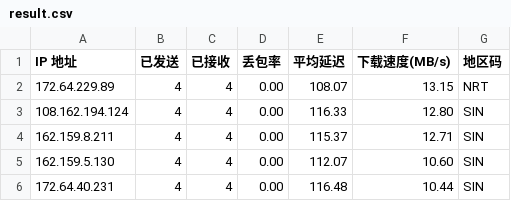
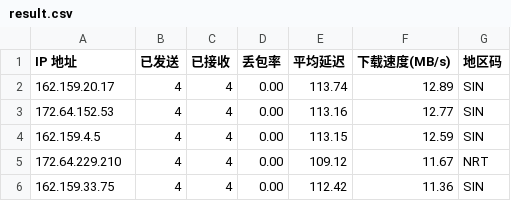
Before and after one commit to 164857430/My-CF-IPs, a CSV file: result.csv, drawn as a sheet.

```diff
--- a/result.csv
+++ b/result.csv
@@ -1,6 +1,6 @@
 IP 地址,已发送,已接收,丢包率,平均延迟,下载速度(MB/s),地区码
-172.64.229.89,4,4,0.00,108.07,13.15,NRT
-108.162.194.124,4,4,0.00,116.33,12.80,SIN
-162.159.8.211,4,4,0.00,115.37,12.71,SIN
-162.159.5.130,4,4,0.00,112.07,10.60,SIN
-172.64.40.231,4,4,0.00,116.48,10.44,SIN
+162.159.20.17,4,4,0.00,113.74,12.89,SIN
+172.64.152.53,4,4,0.00,113.16,12.77,SIN
+162.159.4.5,4,4,0.00,113.15,12.59,SIN
+172.64.229.210,4,4,0.00,109.12,11.67,NRT
+162.159.33.75,4,4,0.00,112.42,11.36,SIN
```
Also changed, not shown: 1 other file.
